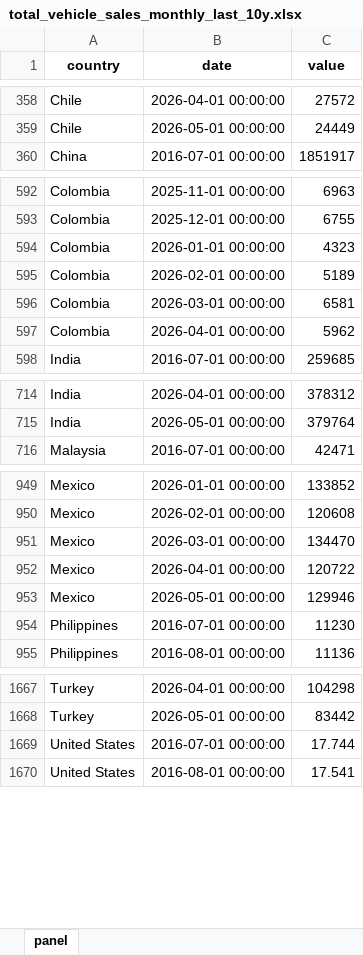
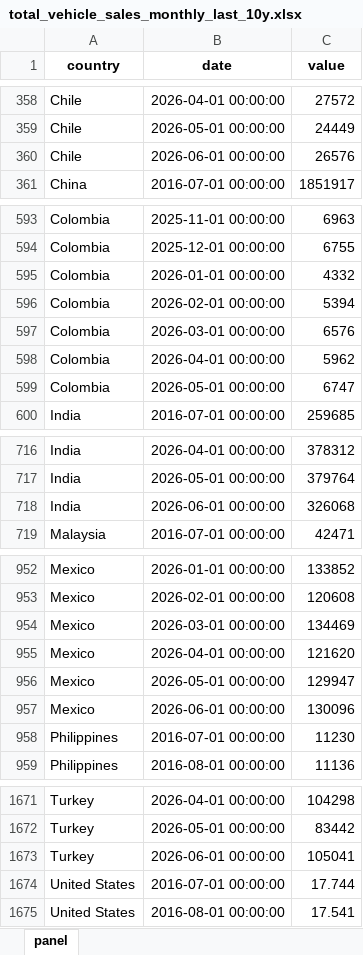
Before and after one commit to The-Mars-Guy/vehicle-sales-pages, an Excel workbook: data/latest/total_vehicle_sales_monthly_last_10y.xlsx, sheet panel, drawn as a sheet; only a part is shown, gaps mark what is left out; values as stored, in another font and other column widths than the file's, no borders; addresses are those after the commit; the diff names each change by its address in the sheet, - before the commit and + after, or states it on an @@ line.

```diff
--- a/data/latest/total_vehicle_sales_monthly_last_10y.xlsx (sheet panel)
+++ b/data/latest/total_vehicle_sales_monthly_last_10y.xlsx (sheet panel)
+row 360: Chile | 2026-06-01 00:00:00 | 26576
-C595 (value): 4323
+C595 (value): 4332
-C596 (value): 5189
+C596 (value): 5394
-C597 (value): 6581
+C597 (value): 6576
+row 599: Colombia | 2026-05-01 00:00:00 | 6747
+row 718: India | 2026-06-01 00:00:00 | 326068
-C954 (value): 134470
+C954 (value): 134469
-C955 (value): 120722
+C955 (value): 121620
-C956 (value): 129946
+C956 (value): 129947
+row 957: Mexico | 2026-06-01 00:00:00 | 130096
+row 1673: Turkey | 2026-06-01 00:00:00 | 105041
```
Also changed, not shown: data/latest/master_total_vehicle_sales.xlsx, public/data/latest/master_total_vehicle_sales.xlsx, 7 other files.
